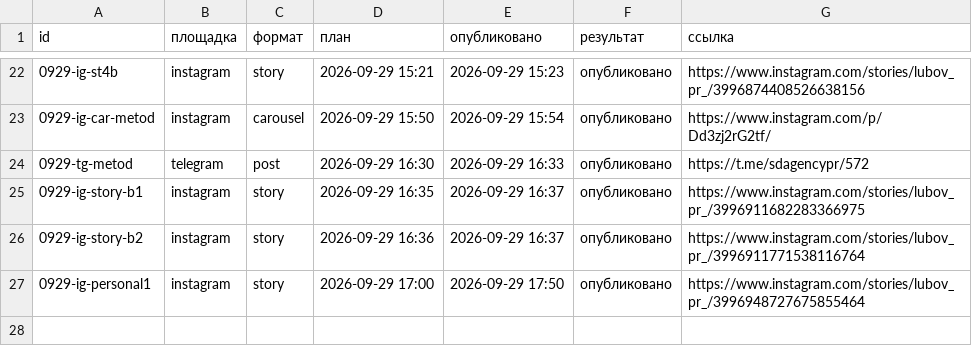
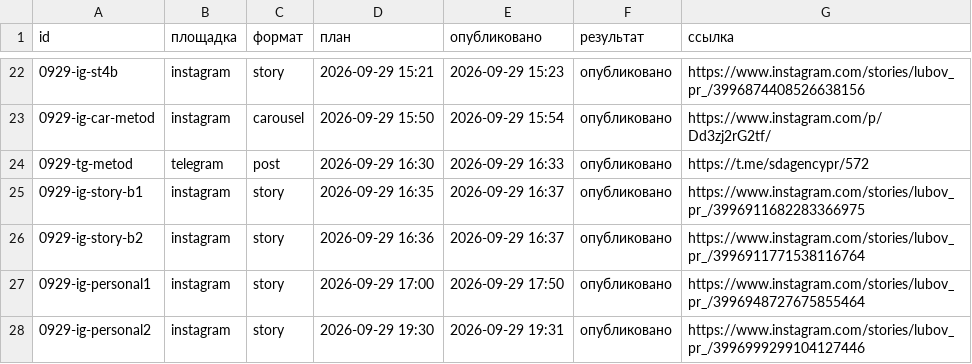
Before and after one commit to pavlik10011991-commits/avtoposter-lubovy, a CSV file: status.csv, drawn as a sheet; only a part is shown, gaps mark what is left out; the diff names each change by its address in the sheet, - before the commit and + after, or states it on an @@ line.

Commit message:
журнал: 2026-09-29 16:31 UTC

```diff
--- a/status.csv
+++ b/status.csv
+row 28: 0929-ig-personal2 | instagram | story | 2026-09-29 19:30 | 2026-09-29 19:31 | опубликовано | https://www.instagram.com/stories/lubov_pr_/3996999299104127446
```
